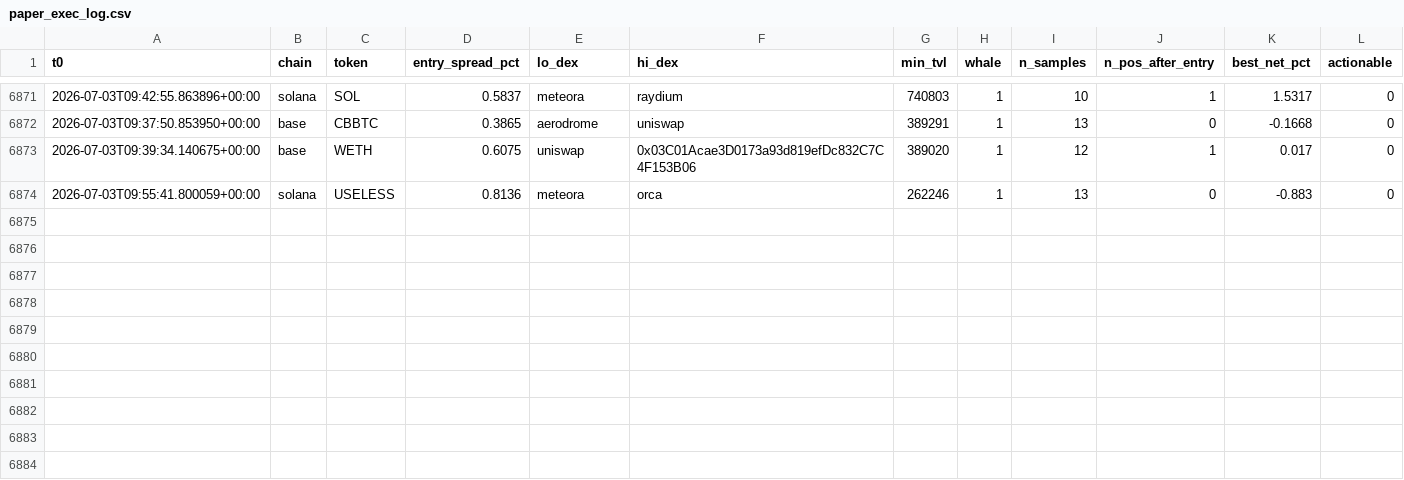
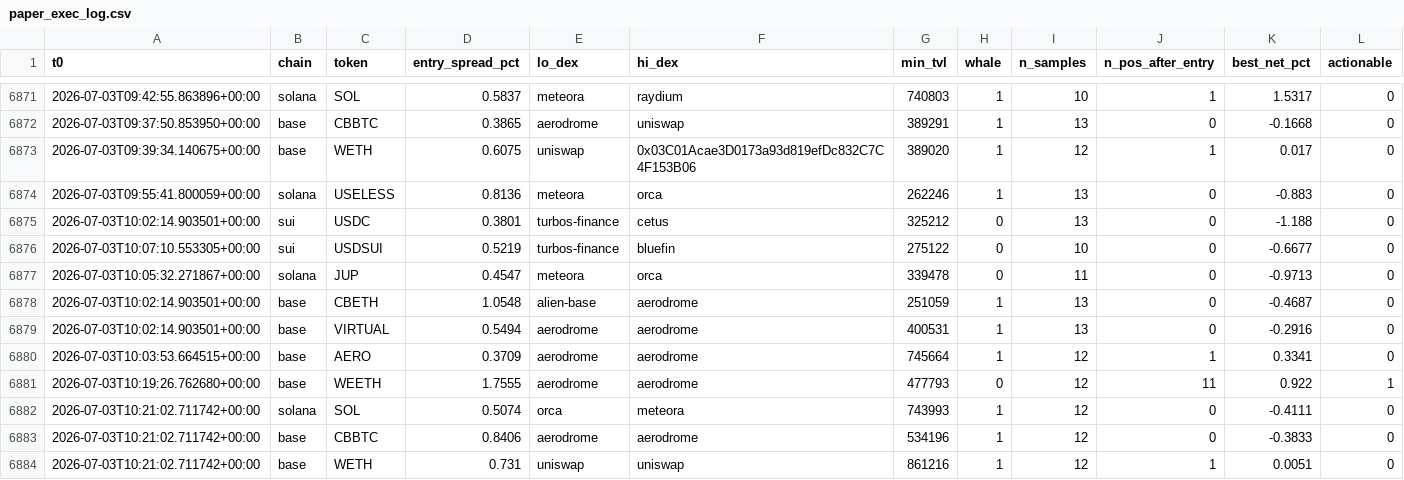
Before and after one commit to bagstreet/test, a CSV file: state/paper_exec_log.csv, drawn as a sheet; only a part is shown, gaps mark what is left out.

```diff
--- a/state/paper_exec_log.csv
+++ b/state/paper_exec_log.csv
@@ -6874 +6874,11 @@ t0,chain,token,entry_spread_pct,lo_dex,hi_dex,min_tvl,whale,n_samples,n_pos_afte
 2026-07-03T09:55:41.800059+00:00,solana,USELESS,0.8136,meteora,orca,262246,1,13,0,-0.883,0
+2026-07-03T10:02:14.903501+00:00,sui,USDC,0.3801,turbos-finance,cetus,325212,0,13,0,-1.188,0
+2026-07-03T10:07:10.553305+00:00,sui,USDSUI,0.5219,turbos-finance,bluefin,275122,0,10,0,-0.6677,0
+2026-07-03T10:05:32.271867+00:00,solana,JUP,0.4547,meteora,orca,339478,0,11,0,-0.9713,0
+2026-07-03T10:02:14.903501+00:00,base,CBETH,1.0548,alien-base,aerodrome,251059,1,13,0,-0.4687,0
+2026-07-03T10:02:14.903501+00:00,base,VIRTUAL,0.5494,aerodrome,aerodrome,400531,1,13,0,-0.2916,0
+2026-07-03T10:03:53.664515+00:00,base,AERO,0.3709,aerodrome,aerodrome,745664,1,12,1,0.3341,0
+2026-07-03T10:19:26.762680+00:00,base,WEETH,1.7555,aerodrome,aerodrome,477793,0,12,11,0.922,1
+2026-07-03T10:21:02.711742+00:00,solana,SOL,0.5074,orca,meteora,743993,1,12,0,-0.4111,0
+2026-07-03T10:21:02.711742+00:00,base,CBBTC,0.8406,aerodrome,aerodrome,534196,1,12,0,-0.3833,0
+2026-07-03T10:21:02.711742+00:00,base,WETH,0.731,uniswap,uniswap,861216,1,12,1,0.0051,0
```
Also changed, not shown: 4 other files.
